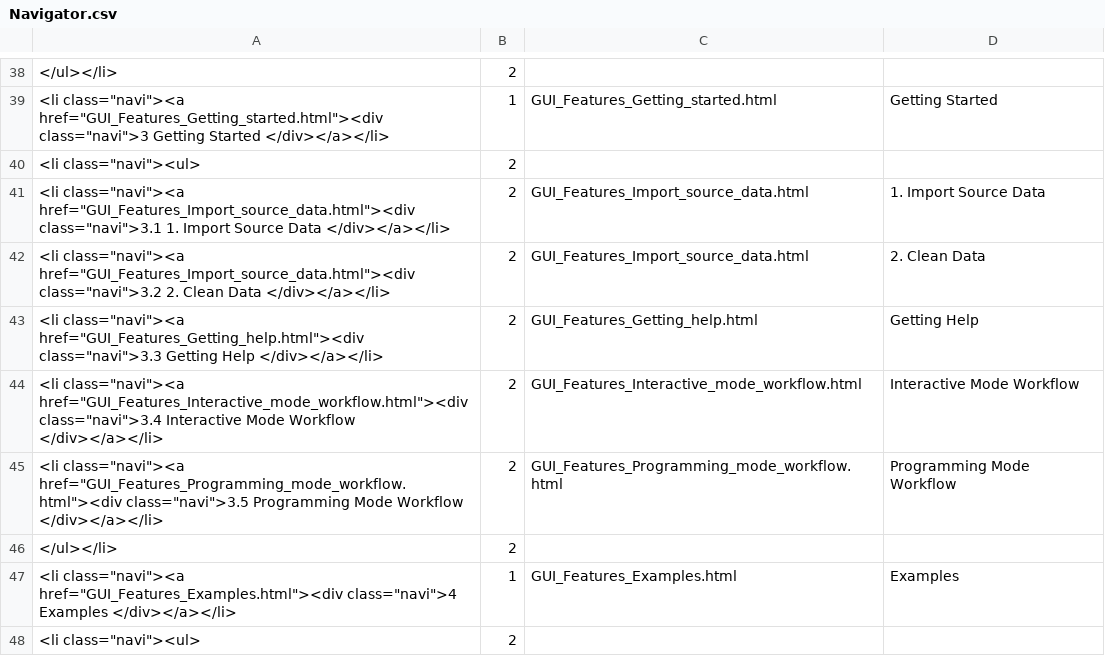
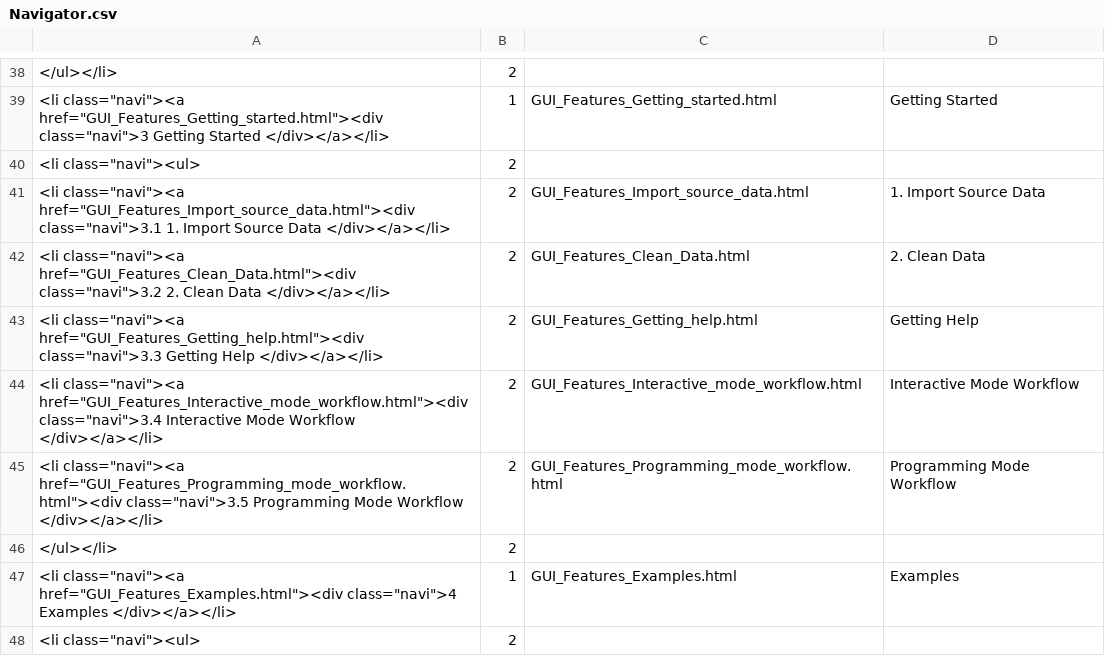
Before and after one commit to georgzurbonsen/B4P_Docu_Maker, a CSV file: Navigator.csv, drawn as a sheet; only a part is shown, gaps mark what is left out.

```diff
--- a/Navigator.csv
+++ b/Navigator.csv
@@ -41,3 +41,3 @@
 "<li class=""navi""><a href=""GUI_Features_Import_source_data.html""><div class=""navi"">3.1 1. Import Source Data </div></a></li>";2;GUI_Features_Import_source_data.html;1. Import Source Data
-"<li class=""navi""><a href=""GUI_Features_Import_source_data.html""><div class=""navi"">3.2 2. Clean Data </div></a></li>";2;GUI_Features_Import_source_data.html;2. Clean Data
+"<li class=""navi""><a href=""GUI_Features_Clean_Data.html""><div class=""navi"">3.2 2. Clean Data </div></a></li>";2;GUI_Features_Clean_Data.html;2. Clean Data
 "<li class=""navi""><a href=""GUI_Features_Getting_help.html""><div class=""navi"">3.3 Getting Help </div></a></li>";2;GUI_Features_Getting_help.html;Getting Help
```
Also changed, not shown: New Keyword Index.csv, TOC.csv, 6 other files.
